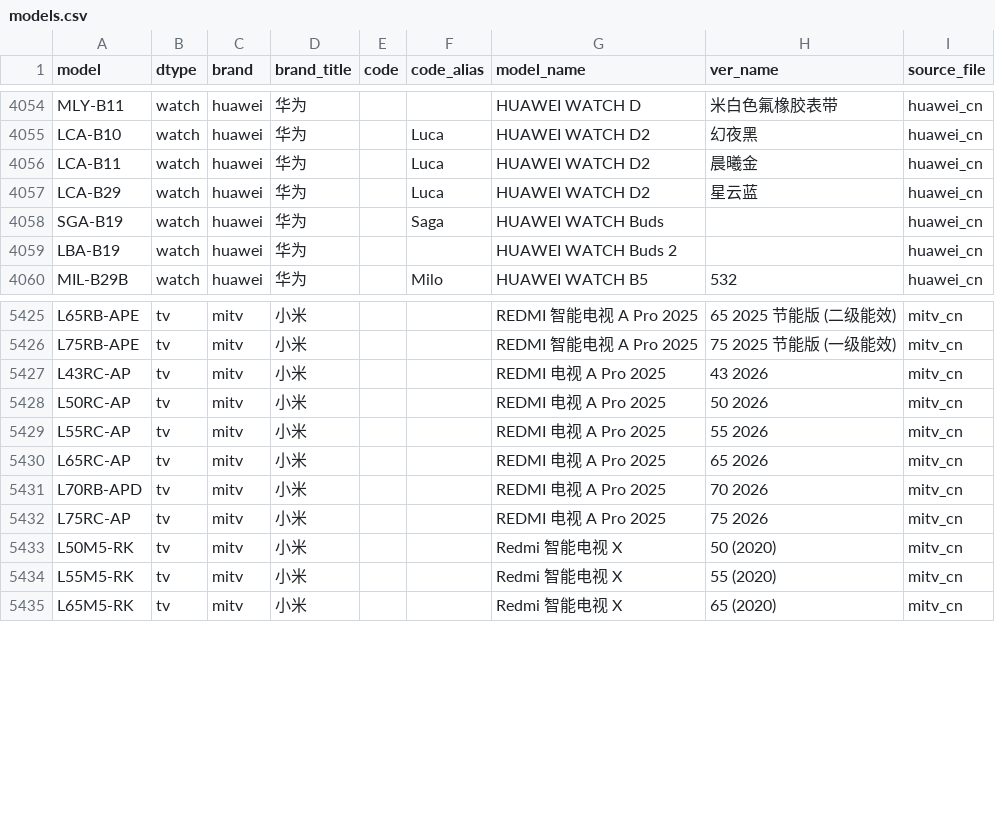
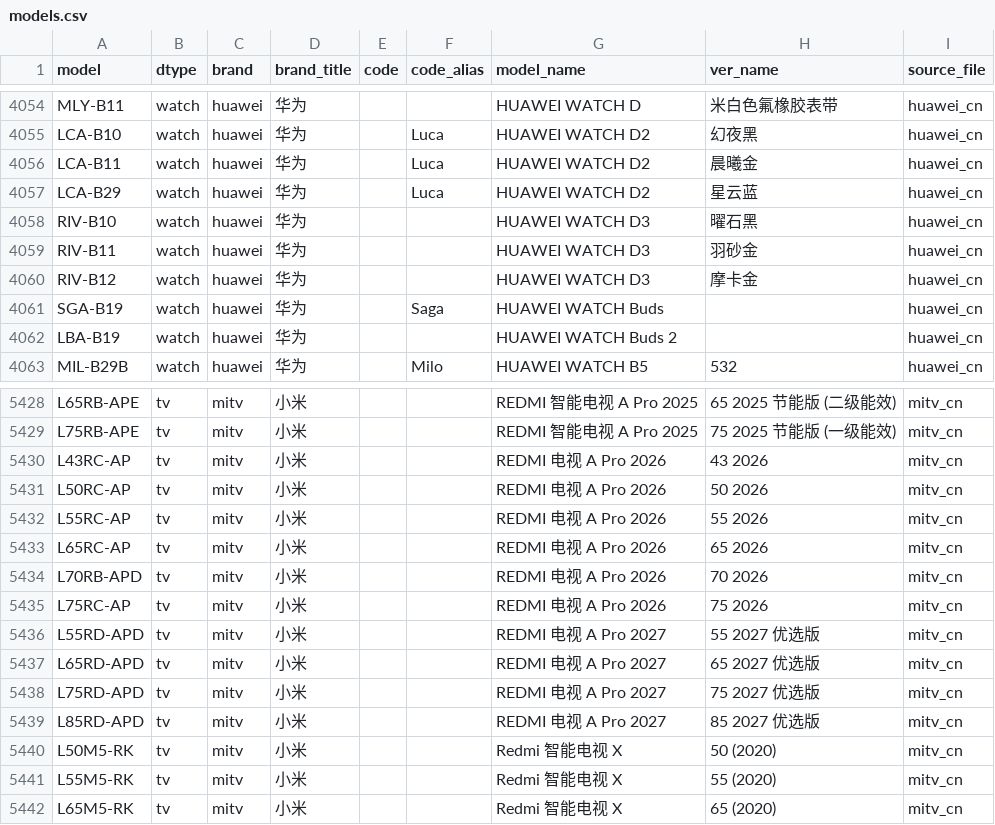
Before and after one commit to KHwang9883/MobileModels-csv, a CSV file: models.csv, drawn as a sheet; only a part is shown, gaps mark what is left out.

Commit message:
Sync with MobileModels 29c0557c8b960014cc1c4ae66b3a36007b974a7d

```diff
--- a/models.csv
+++ b/models.csv
@@ -4057,2 +4057,5 @@ LCA-B11,watch,huawei,华为,,Luca,HUAWEI WATCH D2,晨曦金,huawei_cn
 LCA-B29,watch,huawei,华为,,Luca,HUAWEI WATCH D2,星云蓝,huawei_cn
+RIV-B10,watch,huawei,华为,,,HUAWEI WATCH D3,曜石黑,huawei_cn
+RIV-B11,watch,huawei,华为,,,HUAWEI WATCH D3,羽砂金,huawei_cn
+RIV-B12,watch,huawei,华为,,,HUAWEI WATCH D3,摩卡金,huawei_cn
 SGA-B19,watch,huawei,华为,,Saga,HUAWEI WATCH Buds,,huawei_cn
@@ -5426,8 +5429,12 @@ L65RB-APE,tv,mitv,小米,,,REDMI 智能电视 A Pro 2025,65 2025 节能版 (二
 L75RB-APE,tv,mitv,小米,,,REDMI 智能电视 A Pro 2025,75 2025 节能版 (一级能效),mitv_cn
-L43RC-AP,tv,mitv,小米,,,REDMI 电视 A Pro 2025,43 2026,mitv_cn
-L50RC-AP,tv,mitv,小米,,,REDMI 电视 A Pro 2025,50 2026,mitv_cn
-L55RC-AP,tv,mitv,小米,,,REDMI 电视 A Pro 2025,55 2026,mitv_cn
-L65RC-AP,tv,mitv,小米,,,REDMI 电视 A Pro 2025,65 2026,mitv_cn
-L70RB-APD,tv,mitv,小米,,,REDMI 电视 A Pro 2025,70 2026,mitv_cn
-L75RC-AP,tv,mitv,小米,,,REDMI 电视 A Pro 2025,75 2026,mitv_cn
+L43RC-AP,tv,mitv,小米,,,REDMI 电视 A Pro 2026,43 2026,mitv_cn
+L50RC-AP,tv,mitv,小米,,,REDMI 电视 A Pro 2026,50 2026,mitv_cn
+L55RC-AP,tv,mitv,小米,,,REDMI 电视 A Pro 2026,55 2026,mitv_cn
+L65RC-AP,tv,mitv,小米,,,REDMI 电视 A Pro 2026,65 2026,mitv_cn
+L70RB-APD,tv,mitv,小米,,,REDMI 电视 A Pro 2026,70 2026,mitv_cn
+L75RC-AP,tv,mitv,小米,,,REDMI 电视 A Pro 2026,75 2026,mitv_cn
+L55RD-APD,tv,mitv,小米,,,REDMI 电视 A Pro 2027,55 2027 优选版,mitv_cn
+L65RD-APD,tv,mitv,小米,,,REDMI 电视 A Pro 2027,65 2027 优选版,mitv_cn
+L75RD-APD,tv,mitv,小米,,,REDMI 电视 A Pro 2027,75 2027 优选版,mitv_cn
+L85RD-APD,tv,mitv,小米,,,REDMI 电视 A Pro 2027,85 2027 优选版,mitv_cn
 L50M5-RK,tv,mitv,小米,,,Redmi 智能电视 X,50 (2020),mitv_cn
```
Also changed, not shown: 1 other file.
